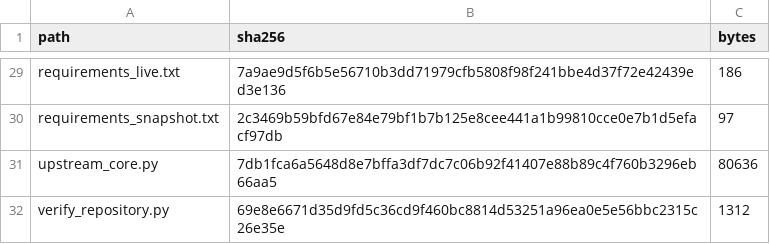
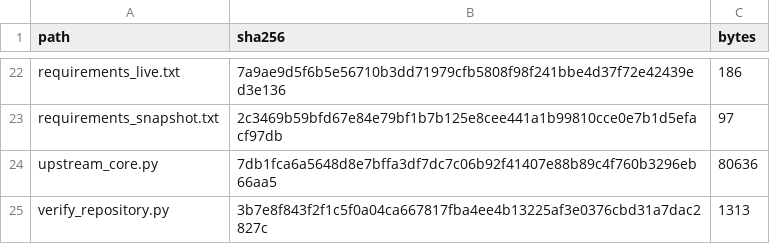
Before and after one commit to romenmeitei/AISKG_01_Framework, a CSV file: PACKAGE_MANIFEST.csv, drawn as a sheet; only a part is shown, gaps mark what is left out; the diff covers the shown part only.

```diff
--- a/PACKAGE_MANIFEST.csv
+++ b/PACKAGE_MANIFEST.csv
@@ -31,2 +24,2 @@ requirements_snapshot.txt,2c3469b59bfd67e84e79bf1b7b125e8cee441a1b99810cce0e7b1d
 upstream_core.py,7db1fca6a5648d8e7bffa3df7dc7c06b92f41407e88b89c4f760b3296eb66aa5,80636
-verify_repository.py,69e8e6671d35d9fd5c36cd9f460bc8814d53251a96ea0e5e56bbc2315c26e35e,1312
+verify_repository.py,3b7e8f843f2f1c5f0a04ca667817fba4ee4b13225af3e0376cbd31a7dac2827c,1313
```
Also changed, not shown: 7 removed rows and 23 edited cells elsewhere in this file, 13 other files.
